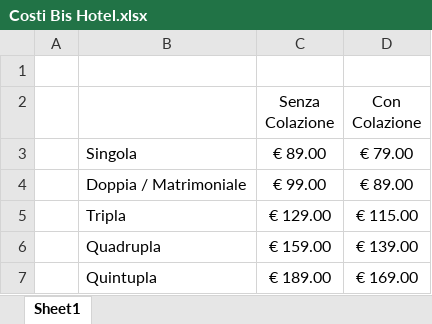
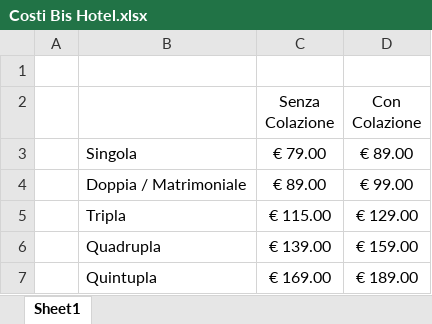
Before and after one commit to ivansalodini/ivansalodini.github.io, an Excel workbook: Costi Bis Hotel.xlsx, sheet Sheet1, drawn as a sheet; values as stored, in another font and other column widths than the file's, no borders; the diff names each change by its address in the sheet, - before the commit and + after, or states it on an @@ line.

```diff
--- a/Costi Bis Hotel.xlsx (sheet Sheet1)
+++ b/Costi Bis Hotel.xlsx (sheet Sheet1)
-C3 (Senza Colazione): € 89.00
+C3 (Senza Colazione): € 79.00
-D3 (Con Colazione): € 79.00
+D3 (Con Colazione): € 89.00
-C4 (Senza Colazione): € 99.00
+C4 (Senza Colazione): € 89.00
-D4 (Con Colazione): € 89.00
+D4 (Con Colazione): € 99.00
-C5 (Senza Colazione): € 129.00
+C5 (Senza Colazione): € 115.00
-D5 (Con Colazione): € 115.00
+D5 (Con Colazione): € 129.00
-C6 (Senza Colazione): € 159.00
+C6 (Senza Colazione): € 139.00
-D6 (Con Colazione): € 139.00
+D6 (Con Colazione): € 159.00
-C7 (Senza Colazione): € 189.00
+C7 (Senza Colazione): € 169.00
-D7 (Con Colazione): € 169.00
+D7 (Con Colazione): € 189.00
```
Also changed, not shown: 2 other files.
